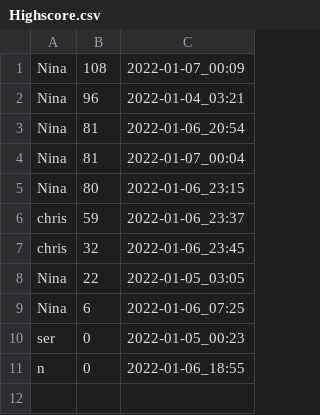
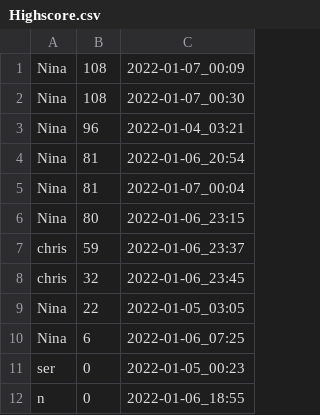
Before and after one commit to rarzberger4/JSonTest, a CSV file: Highscore.csv, drawn as a sheet; the diff names each change by its address in the sheet, - before the commit and + after, or states it on an @@ line.

```diff
--- a/Highscore.csv
+++ b/Highscore.csv
+row 2: Nina | 108 | 2022-01-07_00:30
```
Also changed, not shown: 2 other files.
